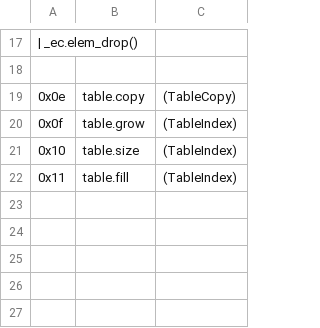
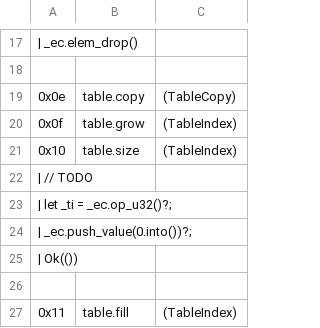
Before and after one commit to jblebrun/wrausmt, a CSV file: codegen/master_secondary_ops_list.csv, drawn as a sheet; only a part is shown, gaps mark what is left out.

Commit message:
More work to get all spec tests at least parsing & compiling (#116)
* Handle the Memory* operands types in text parser
* Add support for TableInit/TableCopy instructions
* Fix ref.null parsing (heaptype, not reftype)
* Add parsing of memory & data module fields
* Fix handling of bare function idx list in elem list
* Set a max stack depth of 256
* Parse register cmds in spec tests properly
* Fix instruction data opcode for secondary instructions

```diff
--- a/codegen/master_secondary_ops_list.csv
+++ b/codegen/master_secondary_ops_list.csv
@@ -21,2 +21,7 @@
 0x10      ,table.size                    ,(TableIndex)
+| // TODO
+| let _ti = _ec.op_u32()?;
+| _ec.push_value(0.into())?;
+| Ok(())
+
 0x11      ,table.fill                    ,(TableIndex)
```
Also changed, not shown: codegen/master_ops_list.csv, 19 other files.
